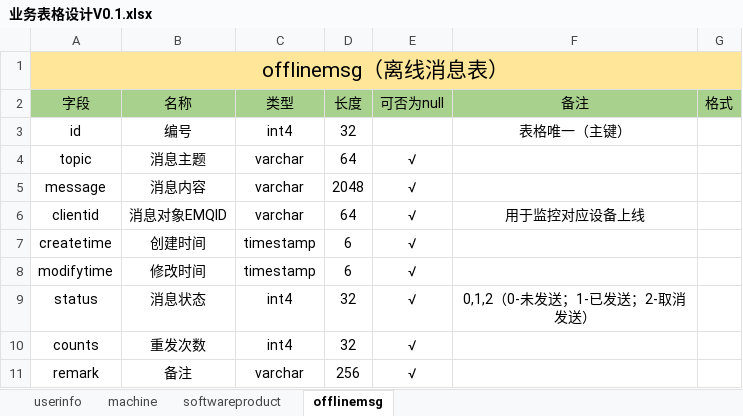
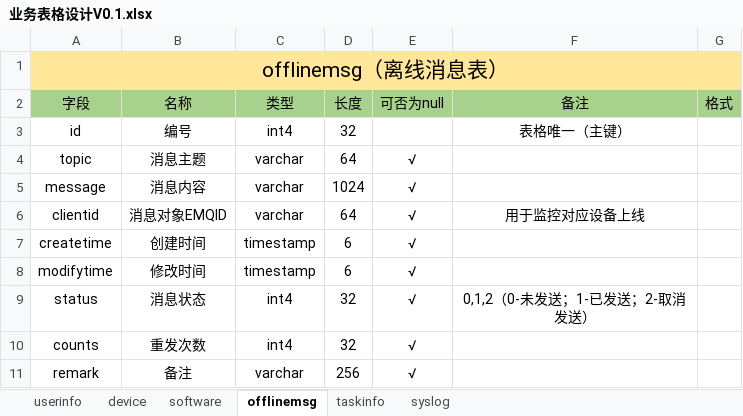
Before and after one commit to cocfire/Docs, an Excel workbook: 业务表格设计V0.1.xlsx, sheet offlinemsg, drawn as a sheet; values as stored, in another font and other column widths than the file's, no borders; the diff names each change by its address in the sheet, - before the commit and + after, or states it on an @@ line.

```diff
--- a/业务表格设计V0.1.xlsx (sheet offlinemsg)
+++ b/业务表格设计V0.1.xlsx (sheet offlinemsg)
-sheet tab: machine
+sheet tab: device
-sheet tab: softwareproduct
+sheet tab: software
+sheet tab: taskinfo
+sheet tab: syslog
-D5 (长度): 2048
+D5 (长度): 1024
```
Also changed, not shown: sheet device, sheet software, sheet userinfo, 2 other files.
